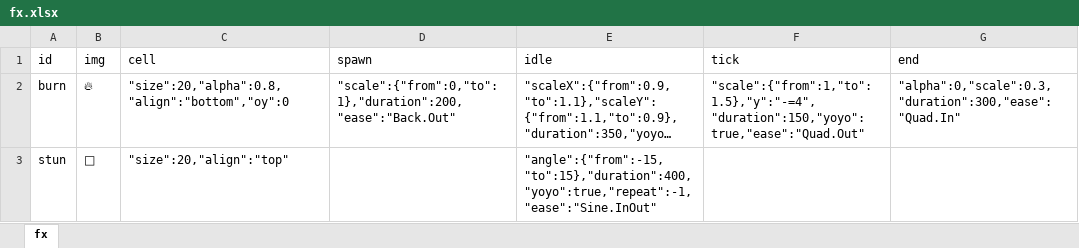
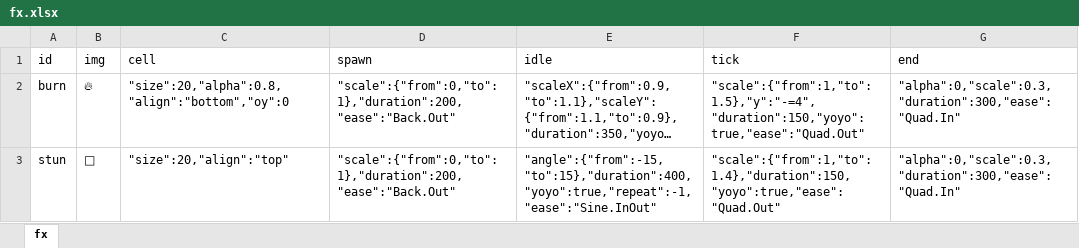
Before and after one commit to bwm0822/game_02, an Excel workbook: xls/fx.xlsx, sheet fx, drawn as a sheet; long unchanged cells end in …; values as stored, in another font and other column widths than the file's, no borders; the diff names each change by its address in the sheet, - before the commit and + after, or states it on an @@ line.

Commit message:
feat: stun 特效補上 spawn(彈出)/tick(跳一下)/end(縮小淡出)動畫

```diff
--- a/xls/fx.xlsx (sheet fx)
+++ b/xls/fx.xlsx (sheet fx)
-D3 (spawn): (empty)
+D3 (spawn): "scale":{"from":0,"to":1},"duration":200,"ease":"Back.Out"
-F3 (tick): (empty)
+F3 (tick): "scale":{"from":1,"to":1.4},"duration":150,"yoyo":true,"ease":"Quad.Out"
-G3 (end): (empty)
+G3 (end): "alpha":0,"scale":0.3,"duration":300,"ease":"Quad.In"
```
Also changed, not shown: 1 other file.
